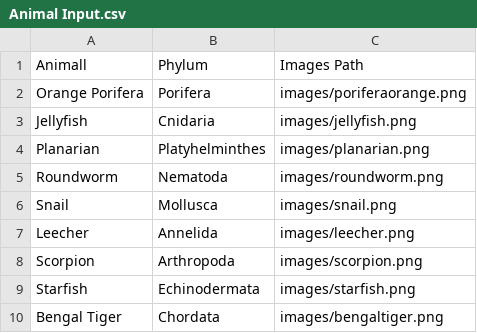
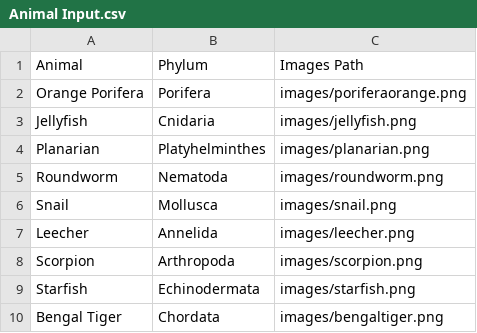
Before and after one commit to tobydragon/GameShell, a CSV file: Project/Animal Input.csv, drawn as a sheet.

Commit message:
Fixed Type

```diff
--- a/Project/Animal Input.csv
+++ b/Project/Animal Input.csv
@@ -1,2 +1,2 @@
-Animall,Phylum,Images Path
+Animal,Phylum,Images Path
 Orange Porifera,Porifera,images/poriferaorange.png
```
